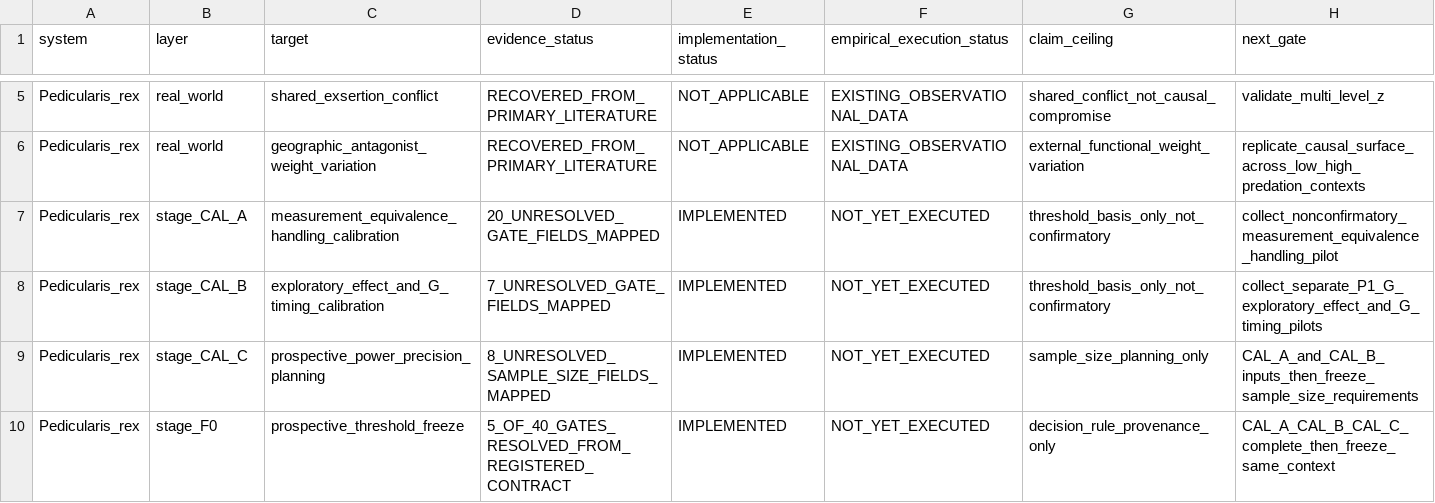
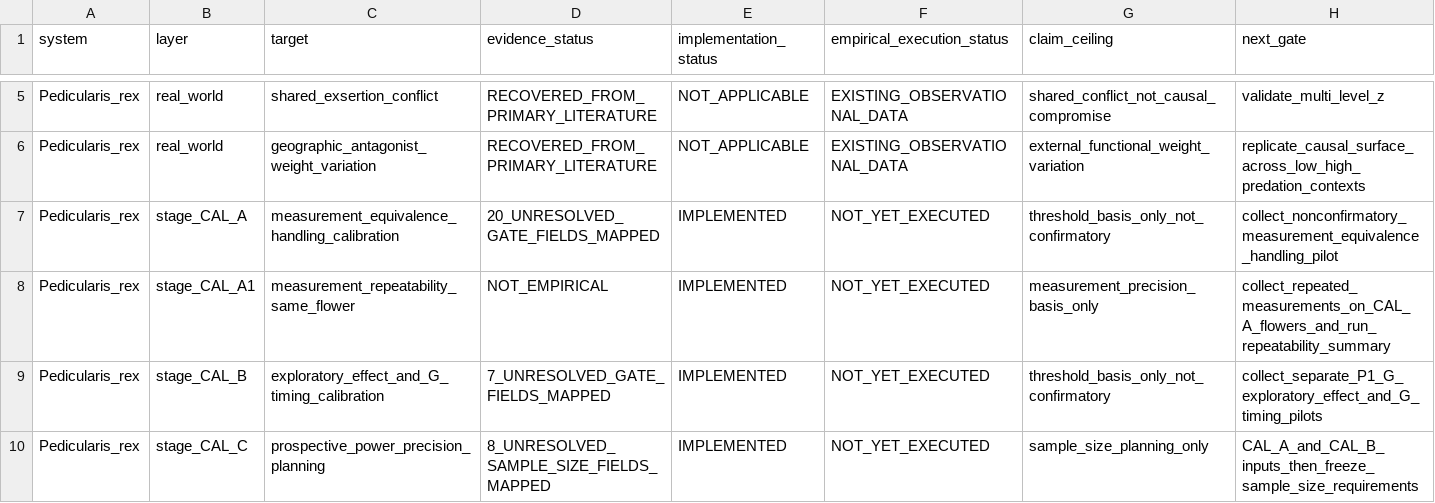
Before and after one commit to zuizui0223/sch, a CSV file: empirical/architecture/SCH_EXECUTION_RECOVERY_LEDGER_V1.csv, drawn as a sheet; only a part is shown, gaps mark what is left out; the shorter side is filled out with more unchanged rows; the diff names each change by its address in the sheet, - before the commit and + after, or states it on an @@ line.

Commit message:
Add CAL-A repeatability stage to execution ledger

```diff
--- a/empirical/architecture/SCH_EXECUTION_RECOVERY_LEDGER_V1.csv
+++ b/empirical/architecture/SCH_EXECUTION_RECOVERY_LEDGER_V1.csv
+row 8: Pedicularis_rex | stage_CAL_A1 | measurement_repeatability_same_flower | NOT_EMPIRICAL | IMPLEMENTED | NOT_YET_EXECUTED | measurement_precision_basis_only | collect_repeated_measurements_on_CAL_A_flowers_and_run_repeatability_summary
```
